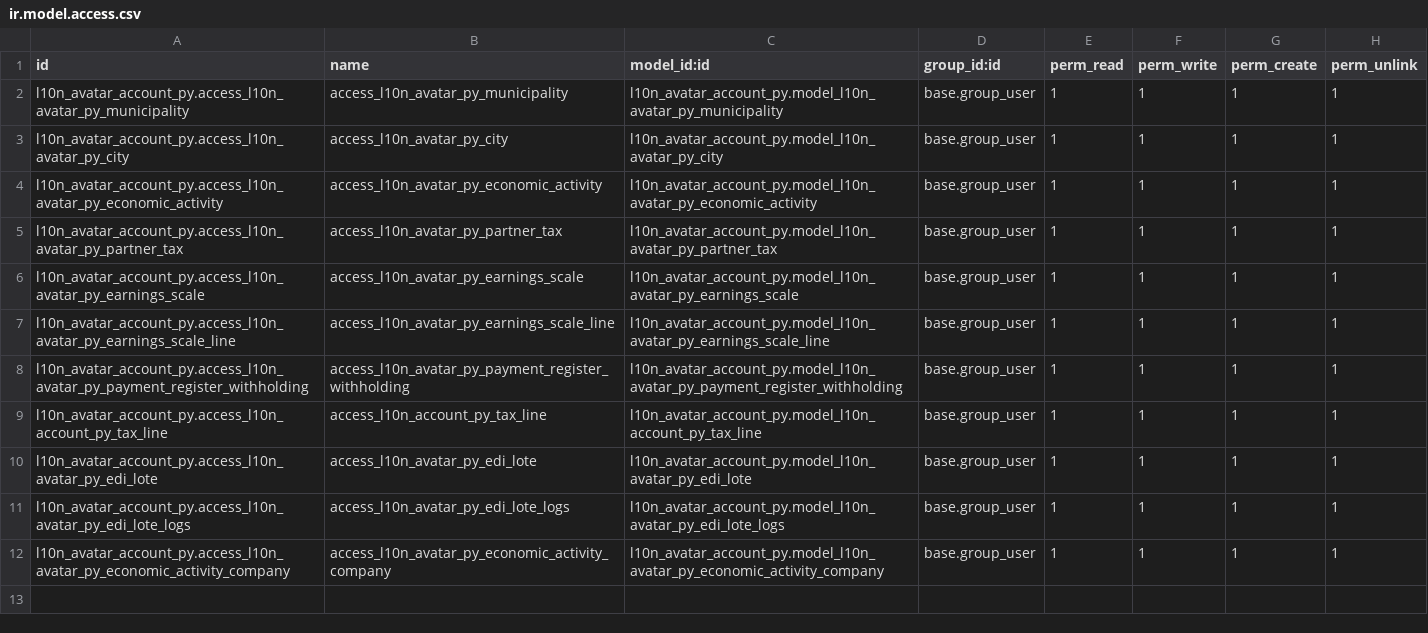
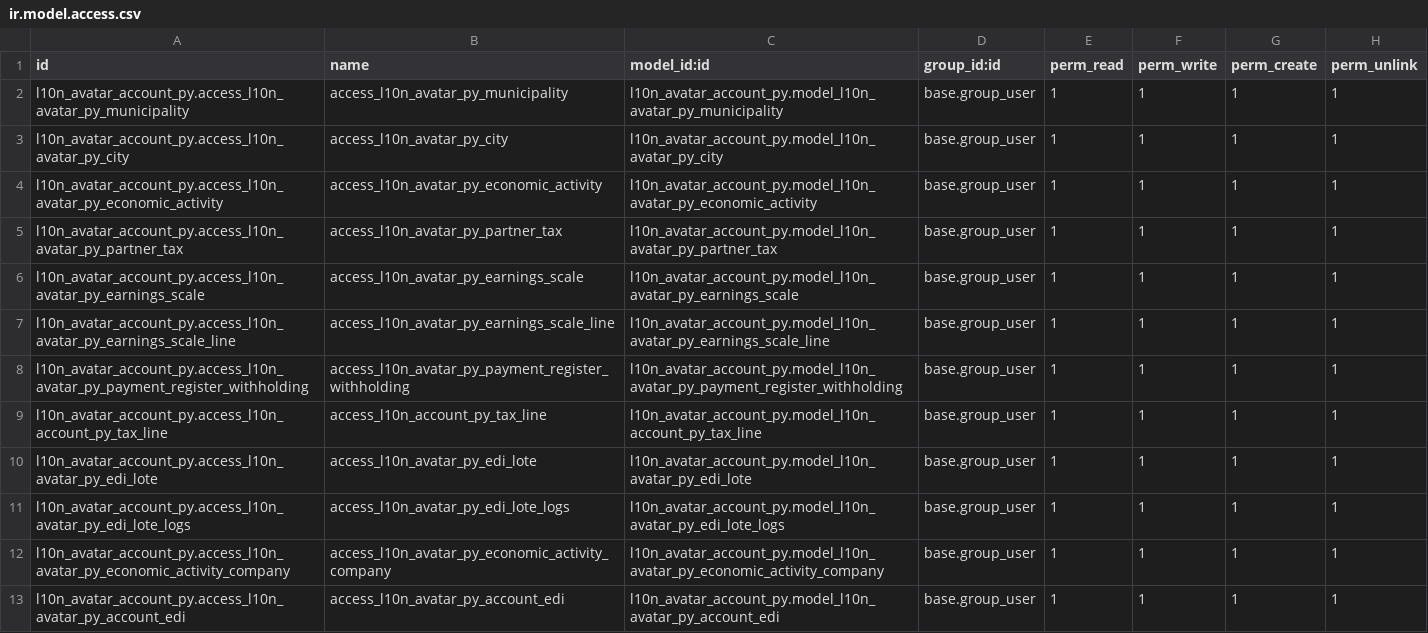
Before and after one commit to frodri12/Odoo_18_General, a CSV file: l10n_avatar_account_py/security/ir.model.access.csv, drawn as a sheet; the diff names each change by its address in the sheet, - before the commit and + after, or states it on an @@ line.

```diff
--- a/l10n_avatar_account_py/security/ir.model.access.csv
+++ b/l10n_avatar_account_py/security/ir.model.access.csv
+row 13: l10n_avatar_account_py.access_l10n_avatar_py_account_edi | access_l10n_avatar_py_account_edi | l10n_avatar_account_py.model_l10n_avatar_py_account_edi | base.group_user | 1 | 1 | 1 | 1
```
Also changed, not shown: 19 other files.
